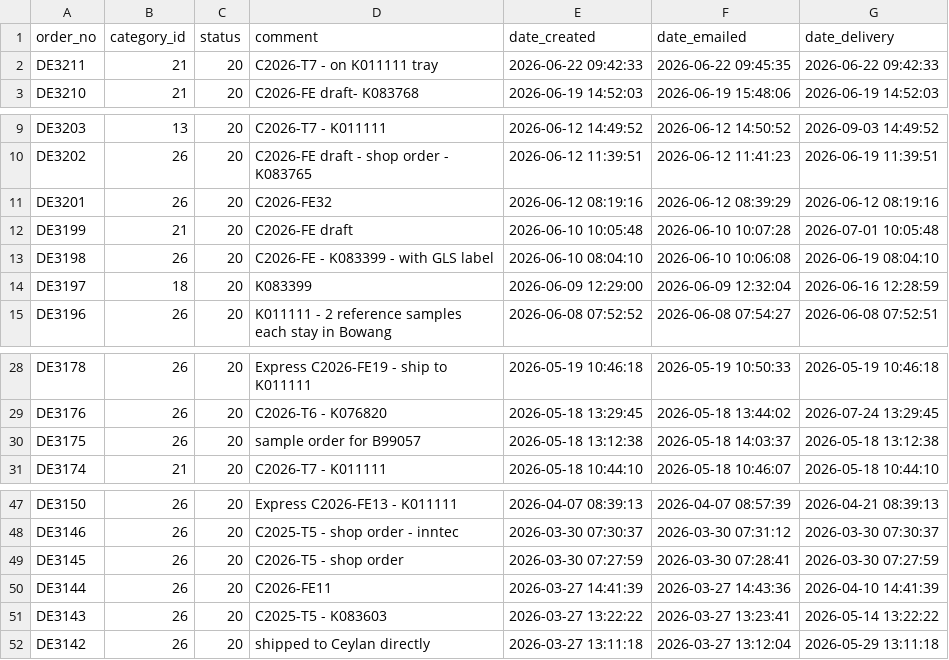
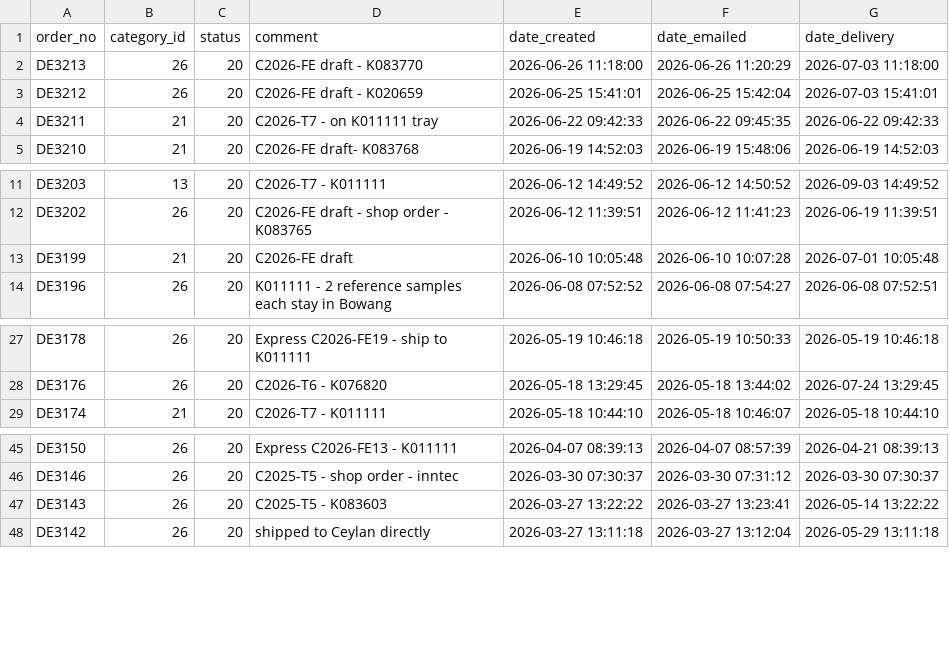
Before and after one commit to ikram-mever-codes/Gtech_Master, a CSV file: server/public/orders.csv, drawn as a sheet; only a part is shown, gaps mark what is left out; removed rows and columns are numbered as before the commit, all else as after; the diff names each change by its address in the sheet, - before the commit and + after, or states it on an @@ line.

```diff
--- a/server/public/orders.csv
+++ b/server/public/orders.csv
+row 2: DE3213 | 26 | 20 | C2026-FE draft - K083770 | 2026-06-26 11:18:00 | 2026-06-26 11:20:29 | 2026-07-03 11:18:00
+row 3: DE3212 | 26 | 20 | C2026-FE draft - K020659 | 2026-06-25 15:41:01 | 2026-06-25 15:42:04 | 2026-07-03 15:41:01
-row 11: DE3201 | 26 | 20 | C2026-FE32 | 2026-06-12 08:19:16 | 2026-06-12 08:39:29 | 2026-06-12 08:19:16
-row 13: DE3198 | 26 | 20 | C2026-FE - K083399 - with GLS label | 2026-06-10 08:04:10 | 2026-06-10 10:06:08 | 2026-06-19 08:04:10
-row 14: DE3197 | 18 | 20 | K083399 | 2026-06-09 12:29:00 | 2026-06-09 12:32:04 | 2026-06-16 12:28:59
-row 30: DE3175 | 26 | 20 | sample order for B99057 | 2026-05-18 13:12:38 | 2026-05-18 14:03:37 | 2026-05-18 13:12:38
-row 49: DE3145 | 26 | 20 | C2026-T5 - shop order | 2026-03-30 07:27:59 | 2026-03-30 07:28:41 | 2026-03-30 07:27:59
-row 50: DE3144 | 26 | 20 | C2026-FE11 | 2026-03-27 14:41:39 | 2026-03-27 14:43:36 | 2026-04-10 14:41:39
```
Also changed, not shown: server/public/ItemIDs.csv, server/public/order_items.csv.
